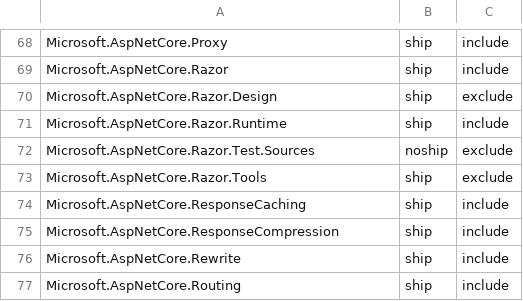
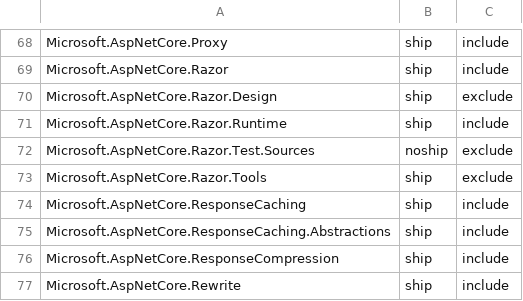
Before and after one commit to aspnet/Coherence, a CSV file: packages/packages.csv, drawn as a sheet; only a part is shown, gaps mark what is left out; the shorter side is filled out with more unchanged rows; the diff names each change by its address in the sheet, - before the commit and + after, or states it on an @@ line.

Commit message:
Adding Microsoft.AspNetCore.ResponseCaching.Abstractions package

```diff
--- a/packages/packages.csv
+++ b/packages/packages.csv
+row 75: Microsoft.AspNetCore.ResponseCaching.Abstractions | ship | include
```
